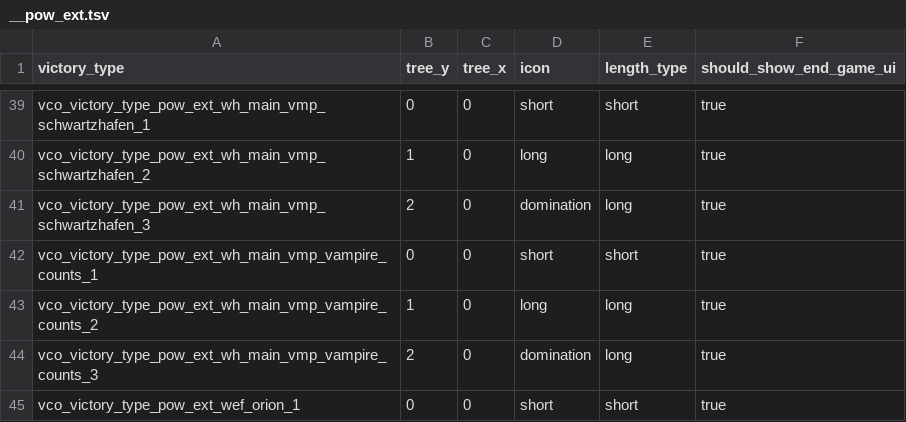
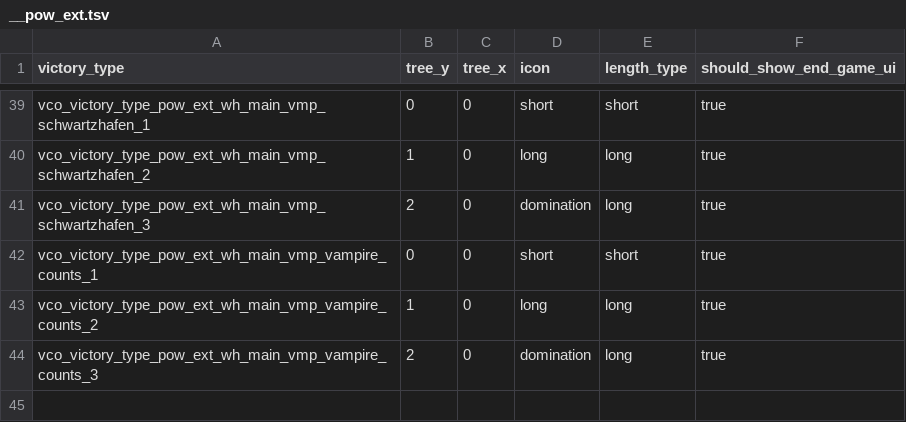
Before and after one commit to ZagkasD/tww3-vco-patch-for-orion, a TSV file: pow_a_vco_auto_patch_old_world/db/victory_types_tables/__pow_ext.tsv, drawn as a sheet; only a part is shown, gaps mark what is left out.

```diff
--- a/pow_a_vco_auto_patch_old_world/db/victory_types_tables/__pow_ext.tsv
+++ b/pow_a_vco_auto_patch_old_world/db/victory_types_tables/__pow_ext.tsv
@@ -44,2 +44 @@ vco_victory_type_pow_ext_wh_main_vmp_vampire_counts_2	1	0	long	long	true
 vco_victory_type_pow_ext_wh_main_vmp_vampire_counts_3	2	0	domination	long	true
-vco_victory_type_pow_ext_wef_orion_1	0	0	short	short	true
```
Also changed, not shown: pow_a_vco_auto_patch_old_world/text/db/!!zzz_pow_extended_dialog.loc.tsv, 1 other file.
